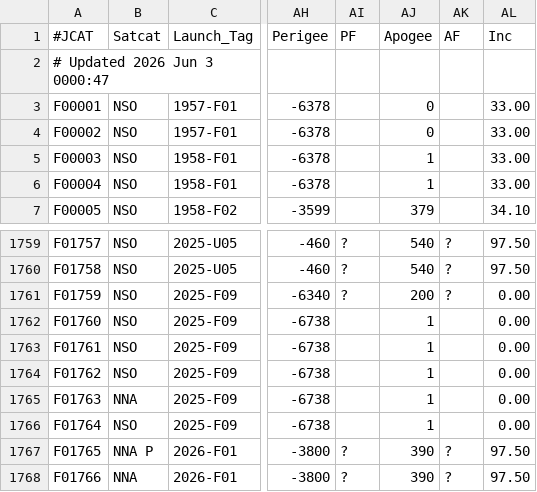
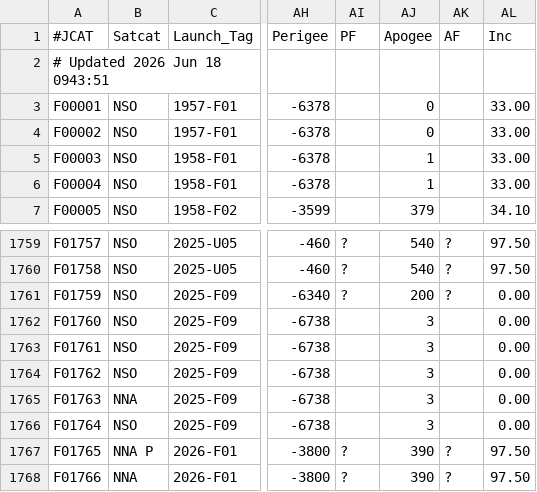
Before and after one commit to cbarker211/Emissions_API, a TSV file: gcat/ftocat.tsv, drawn as a sheet; only a part is shown, gaps mark what is left out; the diff names each change by its address in the sheet, - before the commit and + after, or states it on an @@ line.

```diff
--- a/gcat/ftocat.tsv
+++ b/gcat/ftocat.tsv
-A2 (#JCAT): # Updated 2026 Jun 3 0000:47
+A2 (#JCAT): # Updated 2026 Jun 18 0943:51
-AJ1762:AJ1766 (Apogee): 1
+AJ1762:AJ1766 (Apogee): 3
```
Also changed, not shown: gcat/deepcat.tsv, gcat/lprcat.tsv, 29 other files.
